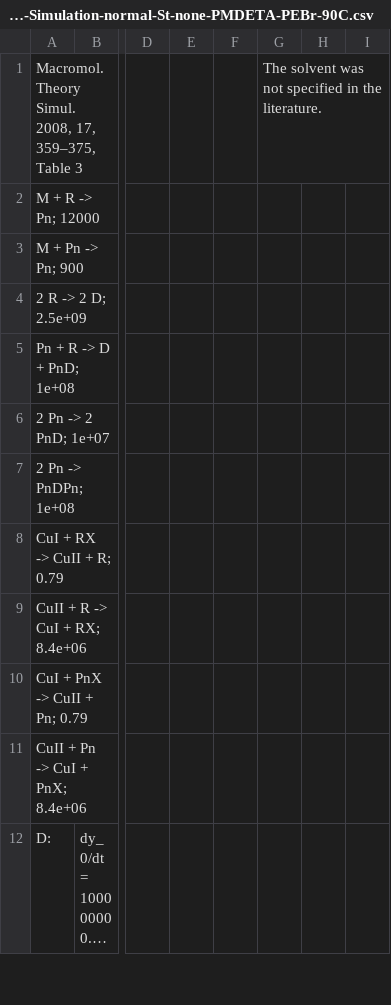
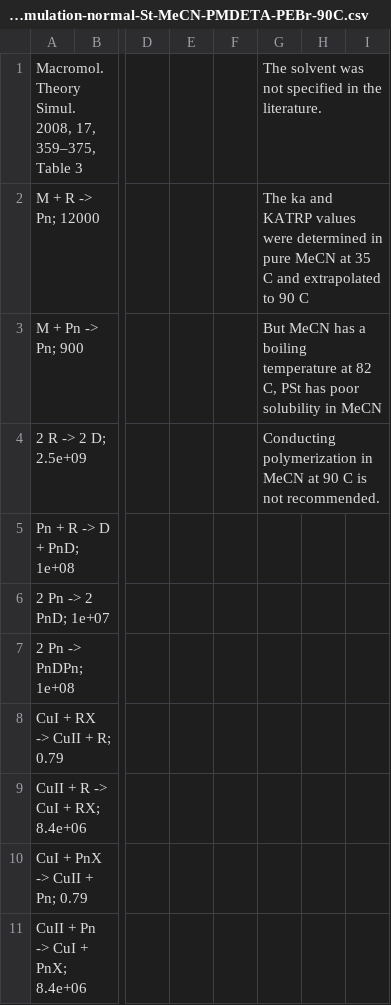
Before and after one commit to wangyu16/PolymerScienceEducation, a CSV file: Examples/ATRP_Kinetic_Simulator_Moments/ATRP-Simulation-normal-St-MeCN-PMDETA-PEBr-90C.csv (was Examples/ATRP_Kinetic_Simulator_Moments/ATRP-Simulation-normal-St-none-PMDETA-PEBr-90C.csv), drawn as a sheet; only a part is shown, gaps mark what is left out; the shorter side is filled out with more unchanged rows; long unchanged cells end in …; the diff names each change by its address in the sheet, - before the commit and + after, or states it on an @@ line.

Commit message:
update examples

```diff
--- a/Examples/ATRP_Kinetic_Simulator_Moments/ATRP-Simulation-normal-St-none-PMDETA-PEBr-90C.csv
+++ b/Examples/ATRP_Kinetic_Simulator_Moments/ATRP-Simulation-normal-St-MeCN-PMDETA-PEBr-90C.csv
-G2: (empty)
+G2: The ka and KATRP values were determined in pure MeCN at 35 C and extrapolated to 90 C
-G3: (empty)
+G3: But MeCN has a boiling temperature at 82 C, PSt has poor solubility in MeCN
-G4: (empty)
+G4: Conducting polymerization in MeCN at 90 C is not recommended.
```
Also changed, not shown: 4 other files.
